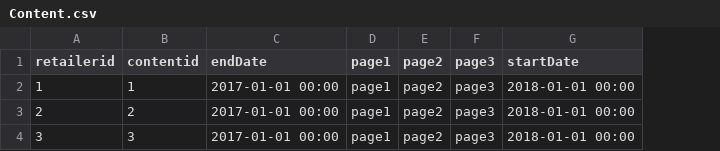
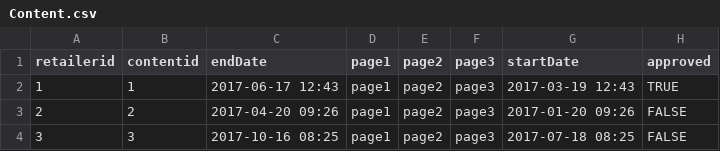
Before and after one commit to OisinODonnell/ShopTrawlerREST, a CSV file: src/main/resources/static/Content.csv, drawn as a sheet; the diff names each change by its address in the sheet, - before the commit and + after, or states it on an @@ line.

```diff
--- a/src/main/resources/static/Content.csv
+++ b/src/main/resources/static/Content.csv
+column H (approved), rows 2-4: TRUE | FALSE | FALSE
-C2 (endDate): 2017-01-01 00:00
+C2 (endDate): 2017-06-17 12:43
-G2 (startDate): 2018-01-01 00:00
+G2 (startDate): 2017-03-19 12:43
-C3 (endDate): 2017-01-01 00:00
+C3 (endDate): 2017-04-20 09:26
-G3 (startDate): 2018-01-01 00:00
+G3 (startDate): 2017-01-20 09:26
-C4 (endDate): 2017-01-01 00:00
+C4 (endDate): 2017-10-16 08:25
-G4 (startDate): 2018-01-01 00:00
+G4 (startDate): 2017-07-18 08:25
```
Also changed, not shown: src/main/resources/static/Loyalty_Rewards.csv, src/main/resources/static/Ratings.csv, 14 other files.
